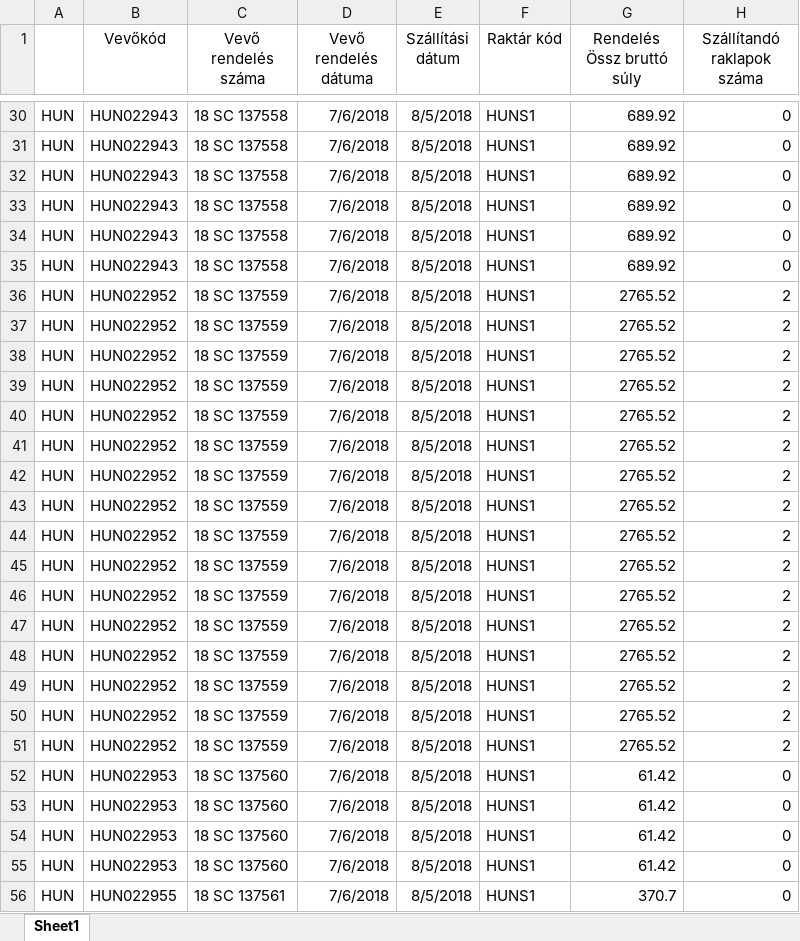
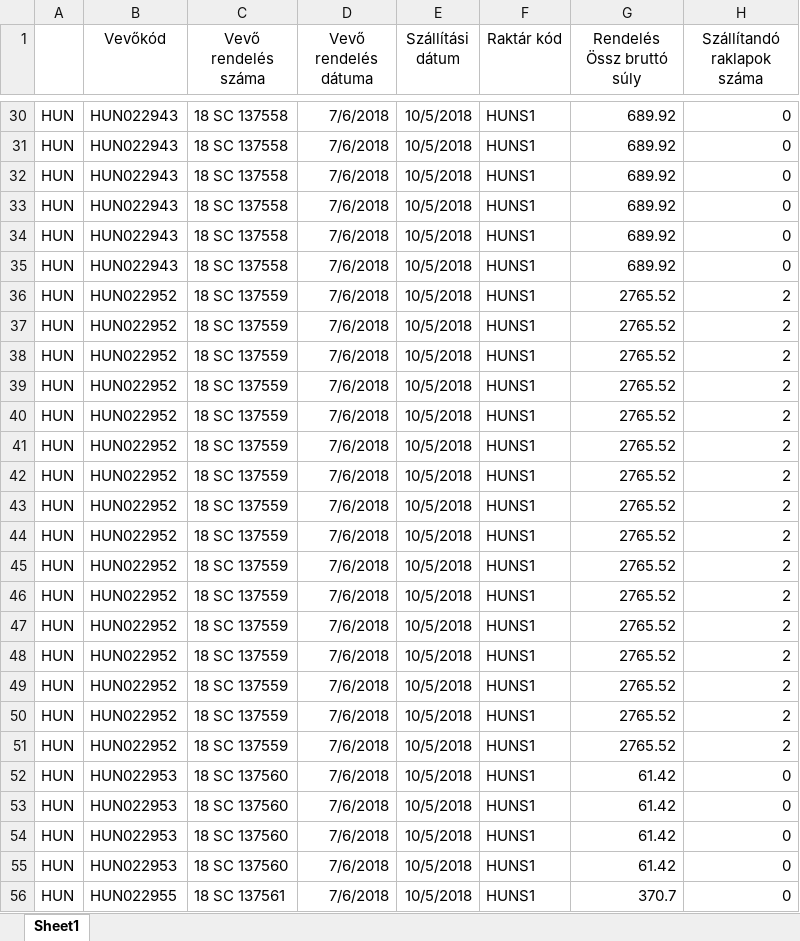
Before and after one commit to SkillTech-Organization/FTLSupporter, an Excel workbook: doc/Mapei/NetMover adatexport.xlsx, sheet Sheet1, drawn as a sheet; only a part is shown, gaps mark what is left out; values as stored, in another font and other column widths than the file's, no borders; the diff covers the shown part only; the diff names each change by its address in the sheet, - before the commit and + after, or states it on an @@ line.

```diff
--- a/doc/Mapei/NetMover adatexport.xlsx (sheet Sheet1)
+++ b/doc/Mapei/NetMover adatexport.xlsx (sheet Sheet1)
-E30:E56 (Szállítási dátum): 8/5/2018
+E30:E56 (Szállítási dátum): 10/5/2018
```
Also changed, not shown: 973 edited cells elsewhere in this sheet, 18 other files.
